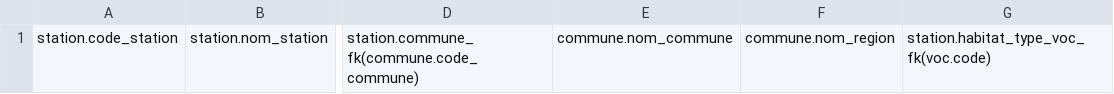
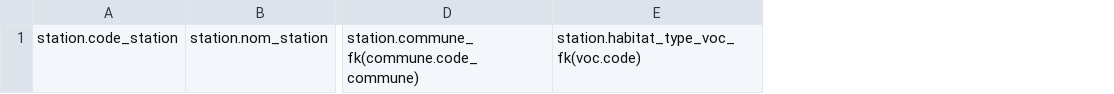
Before and after one commit to GOTIT-DEV/GOTIT, a CSV file: install/1.1/template/site.csv, drawn as a sheet; only a part is shown, gaps mark what is left out; the diff names each change by its address in the sheet, - before the commit and + after, or states it on an @@ line.

Commit message:
change in template/site.csv and documentations

```diff
--- a/install/1.1/template/site.csv
+++ b/install/1.1/template/site.csv
-column E, row 1: commune.nom_commune
-column F, row 1: commune.nom_region
```
Also changed, not shown: web/template/site.csv, 4 other files.
